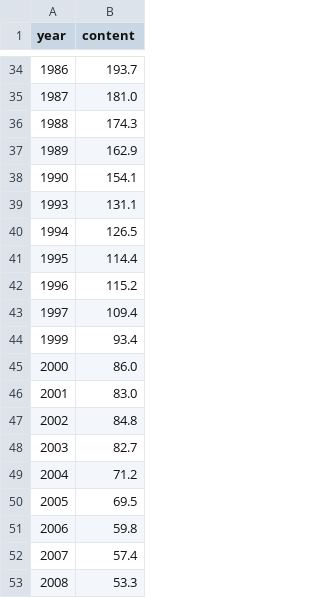
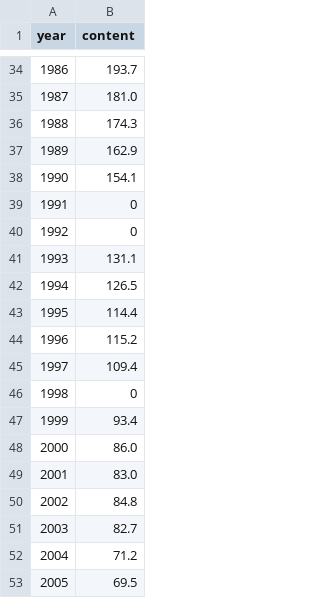
Before and after one commit to gitacoco/dvia-2019, a CSV file: 2.mapping-quantities/project/data/carbon14-ave.csv, drawn as a sheet; only a part is shown, gaps mark what is left out; the shorter side is filled out with more unchanged rows; the diff names each change by its address in the sheet, - before the commit and + after, or states it on an @@ line.

```diff
--- a/2.mapping-quantities/project/data/carbon14-ave.csv
+++ b/2.mapping-quantities/project/data/carbon14-ave.csv
+row 39: 1991 | 0
+row 40: 1992 | 0
+row 46: 1998 | 0
```
Also changed, not shown: 2.mapping-quantities/project/data/all-frequency.csv, 2.mapping-quantities/project/data/yieldsbyyear.csv, 4 other files.
